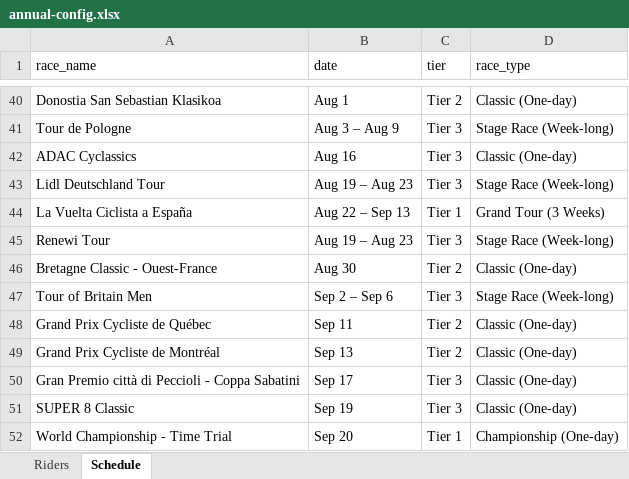
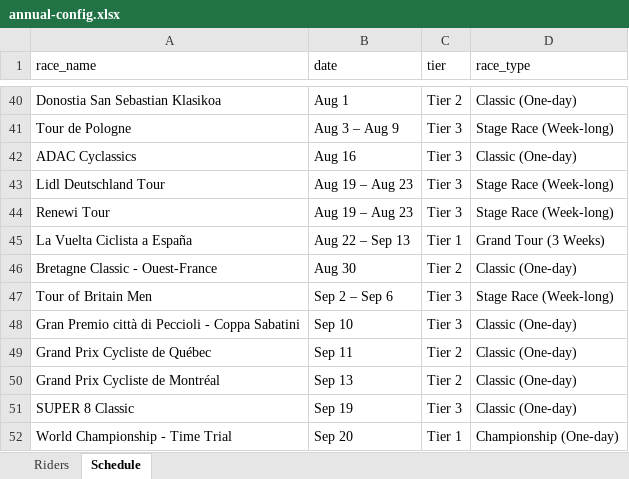
Before and after one commit to danpsh/2026-Fantasy-Cycling, an Excel workbook: annual-config.xlsx, sheet Schedule, drawn as a sheet; only a part is shown, gaps mark what is left out; values as stored, in another font and other column widths than the file's, no borders; removed rows and columns are numbered as before the commit, all else as after; the diff names each change by its address in the sheet, - before the commit and + after, or states it on an @@ line.

```diff
--- a/annual-config.xlsx (sheet Schedule)
+++ b/annual-config.xlsx (sheet Schedule)
@@ row 45 moved to row 44: Renewi Tour @@
+row 48: Gran Premio città di Peccioli - Coppa Sabatini | Sep 10 | Tier 3 | Classic (One-day)
-row 50: Gran Premio città di Peccioli - Coppa Sabatini | Sep 17 | Tier 3 | Classic (One-day)
```
Also changed, not shown: annual-results.xlsx.
